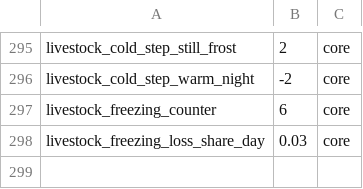
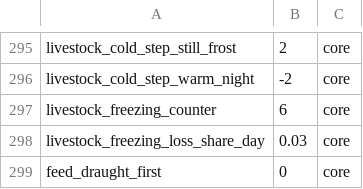
Before and after one commit to algb006/kolkhoz_root, a CSV file: tables/world_params.csv, drawn as a sheet; only a part is shown, gaps mark what is left out.

```diff
--- a/tables/world_params.csv
+++ b/tables/world_params.csv
@@ -298 +298,2 @@ livestock_freezing_counter,6,core
 livestock_freezing_loss_share_day,0.03,core
+feed_draught_first,0,core
```
Also changed, not shown: tables/event_sites.csv, 5 other files.
